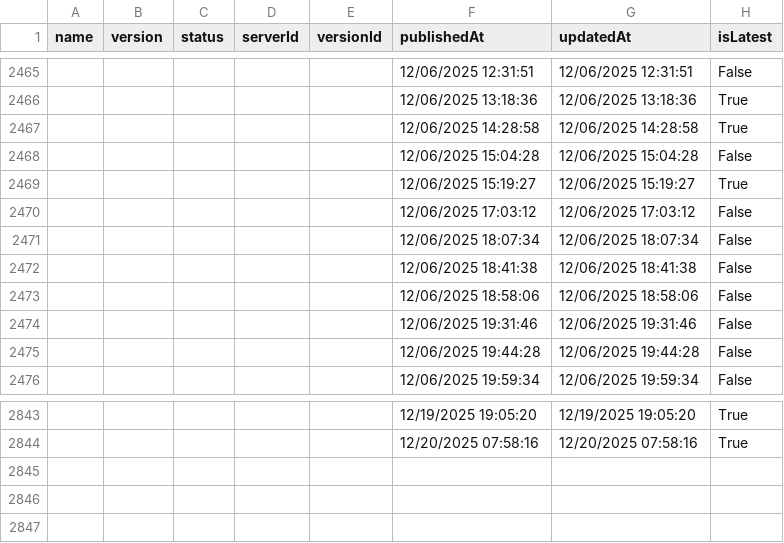
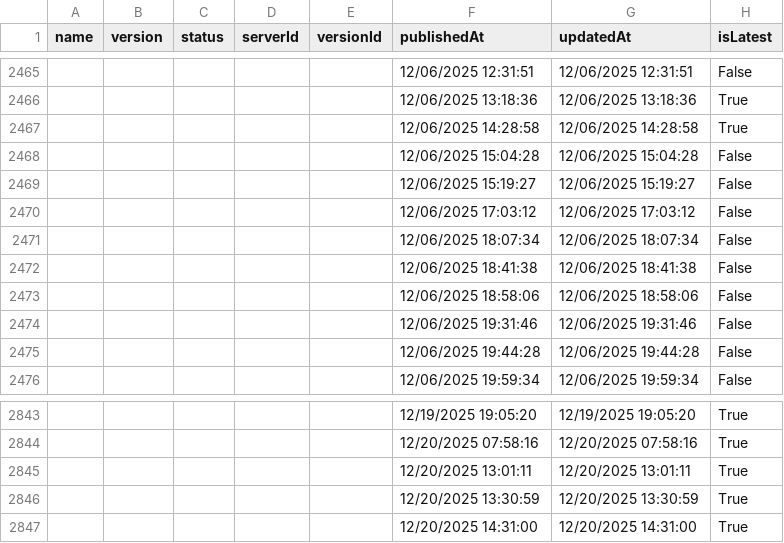
Before and after one commit to joelverhagen/mcp-insights, a CSV file: servers.csv, drawn as a sheet; only a part is shown, gaps mark what is left out.

```diff
--- a/servers.csv
+++ b/servers.csv
@@ -2468,3 +2468,3 @@
 ,,,,,"12/06/2025 15:04:28","12/06/2025 15:04:28","False"
-,,,,,"12/06/2025 15:19:27","12/06/2025 15:19:27","True"
+,,,,,"12/06/2025 15:19:27","12/06/2025 15:19:27","False"
 ,,,,,"12/06/2025 17:03:12","12/06/2025 17:03:12","False"
@@ -2844 +2844,4 @@
 ,,,,,"12/20/2025 07:58:16","12/20/2025 07:58:16","True"
+,,,,,"12/20/2025 13:01:11","12/20/2025 13:01:11","True"
+,,,,,"12/20/2025 13:30:59","12/20/2025 13:30:59","True"
+,,,,,"12/20/2025 14:31:00","12/20/2025 14:31:00","True"
```
Also changed, not shown: 3 other files.
